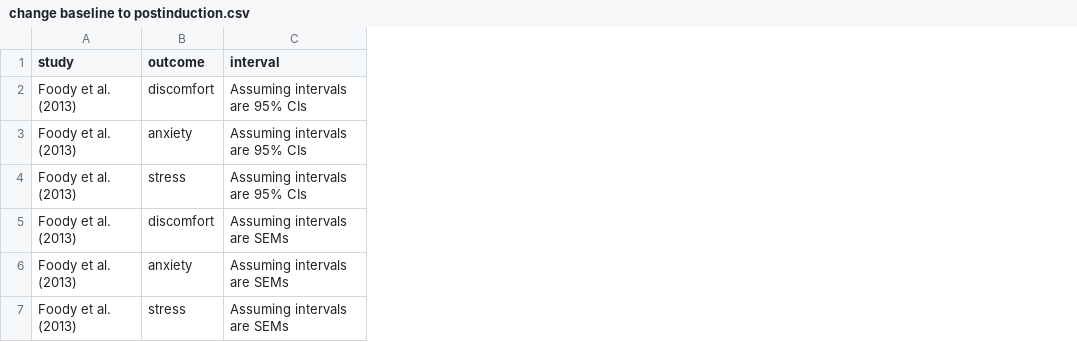
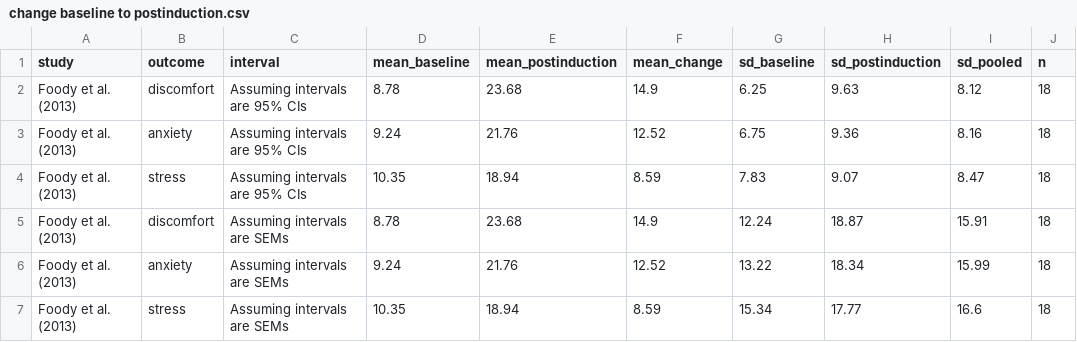
Before and after one commit to ianhussey/verification_foody_et_al_2013, a CSV file: code/foody et al 2013 publication/analysis/tables/change baseline to postinduction.csv, drawn as a sheet; only a part is shown; the diff names each change by its address in the sheet, - before the commit and + after, or states it on an @@ line.

```diff
--- a/code/foody et al 2013 publication/analysis/tables/change baseline to postinduction.csv
+++ b/code/foody et al 2013 publication/analysis/tables/change baseline to postinduction.csv
+column D (mean_baseline), rows 2-7: 8.78 | 9.24 | 10.35 | 8.78 | 9.24 | 10.35
+column E (mean_postinduction), rows 2-7: 23.68 | 21.76 | 18.94 | 23.68 | 21.76 | 18.94
+column F (mean_change), rows 2-7: 14.9 | 12.52 | 8.59 | 14.9 | 12.52 | 8.59
+column G (sd_baseline), rows 2-7: 6.25 | 6.75 | 7.83 | 12.24 | 13.22 | 15.34
+column H (sd_postinduction), rows 2-7: 9.63 | 9.36 | 9.07 | 18.87 | 18.34 | 17.77
+column I (sd_pooled), rows 2-7: 8.12 | 8.16 | 8.47 | 15.91 | 15.99 | 16.6
+column J (n), rows 2-7: all 18
```
Also changed, not shown: code/foody 2013 thesis experiment 10/analysis/tables/change baseline to postinduction.csv, 8 other files.
